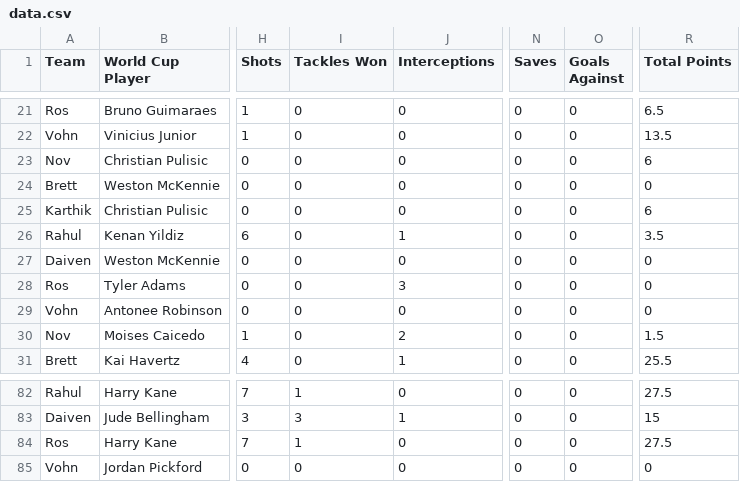
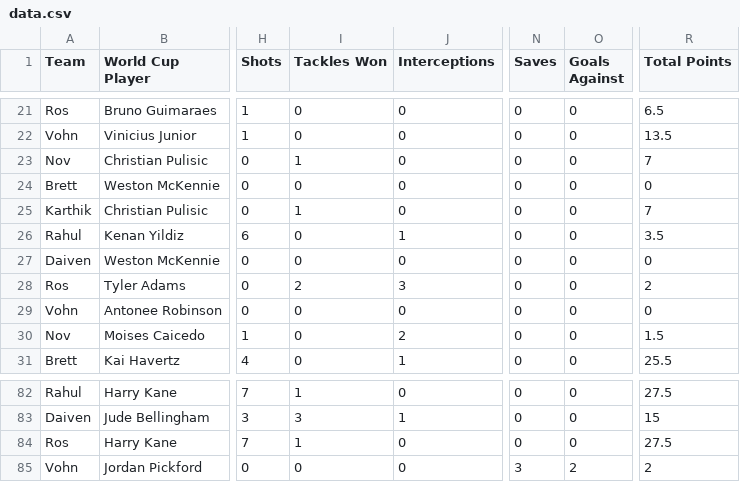
Before and after one commit to daivenpatel333/World-Cup-2026, a CSV file: data.csv, drawn as a sheet; only a part is shown, gaps mark what is left out; the diff names each change by its address in the sheet, - before the commit and + after, or states it on an @@ line.

Commit message:
Add files via upload

```diff
--- a/data.csv
+++ b/data.csv
-I23 (Tackles Won): 0
+I23 (Tackles Won): 1
-R23 (Total Points): 6
+R23 (Total Points): 7
-I25 (Tackles Won): 0
+I25 (Tackles Won): 1
-R25 (Total Points): 6
+R25 (Total Points): 7
-I28 (Tackles Won): 0
+I28 (Tackles Won): 2
-R28 (Total Points): 0
+R28 (Total Points): 2
-N85 (Saves): 0
+N85 (Saves): 3
-O85 (Goals Against): 0
+O85 (Goals Against): 2
-R85 (Total Points): 0
+R85 (Total Points): 2
```
